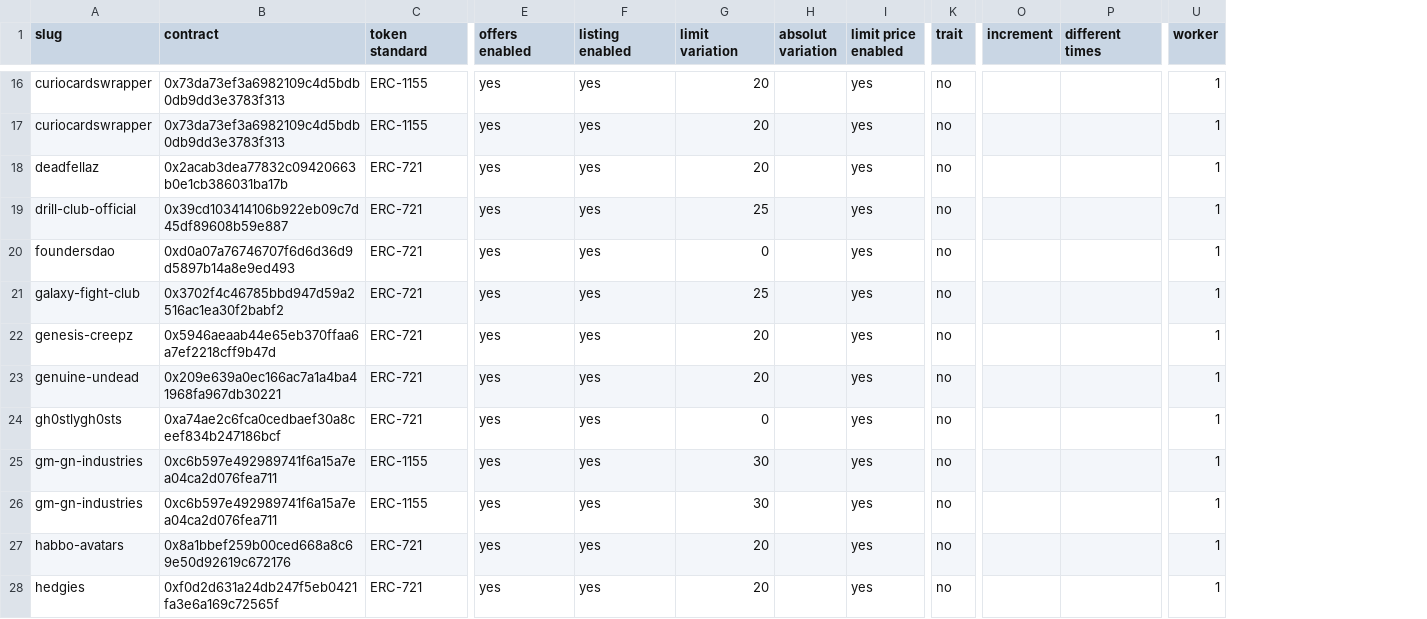
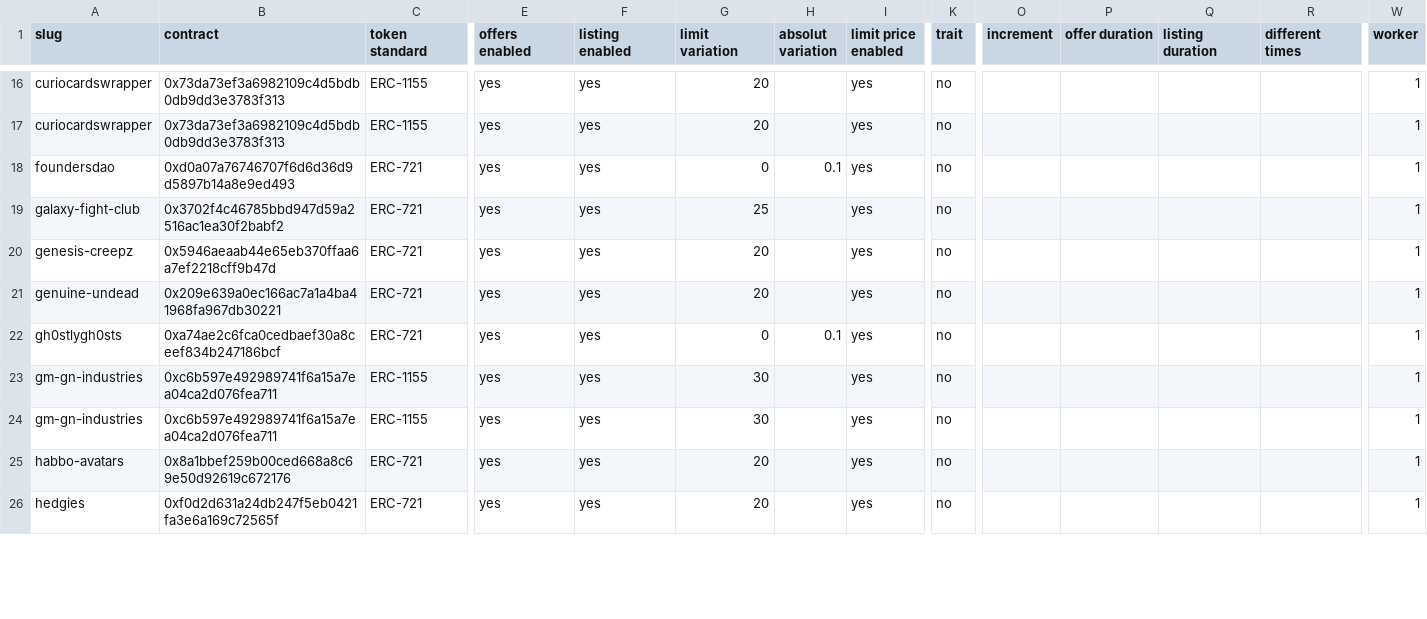
Before and after one commit to johnydev23/Opensea_automated_actions, a CSV file: Collections.csv, drawn as a sheet; only a part is shown, gaps mark what is left out; removed rows and columns are numbered as before the commit, all else as after; rows hold the shown columns only; the diff covers the shown part only; the diff names each change by its address in the sheet, - before the commit and + after, or states it on an @@ line.

```diff
--- a/Collections.csv
+++ b/Collections.csv
+column P (offer duration), empty
+column Q (listing duration), empty
-row 18: deadfellaz | 0x2acab3dea77832c09420663b0e1cb386031ba17b | ERC-721 | yes | yes | 20 |  | yes | no |  |  | 1
-row 19: drill-club-official | 0x39cd103414106b922eb09c7d45df89608b59e887 | ERC-721 | yes | yes | 25 |  | yes | no |  |  | 1
-H18 (absolut variation): (empty)
+H18 (absolut variation): 0.1
-H22 (absolut variation): (empty)
+H22 (absolut variation): 0.1
```
Also changed, not shown: 30 edited cells elsewhere in this file.
